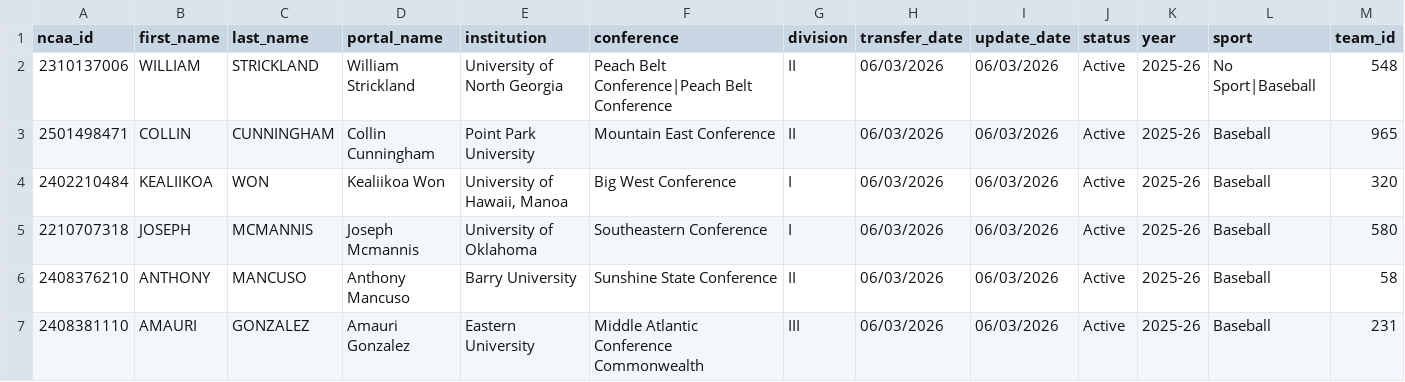
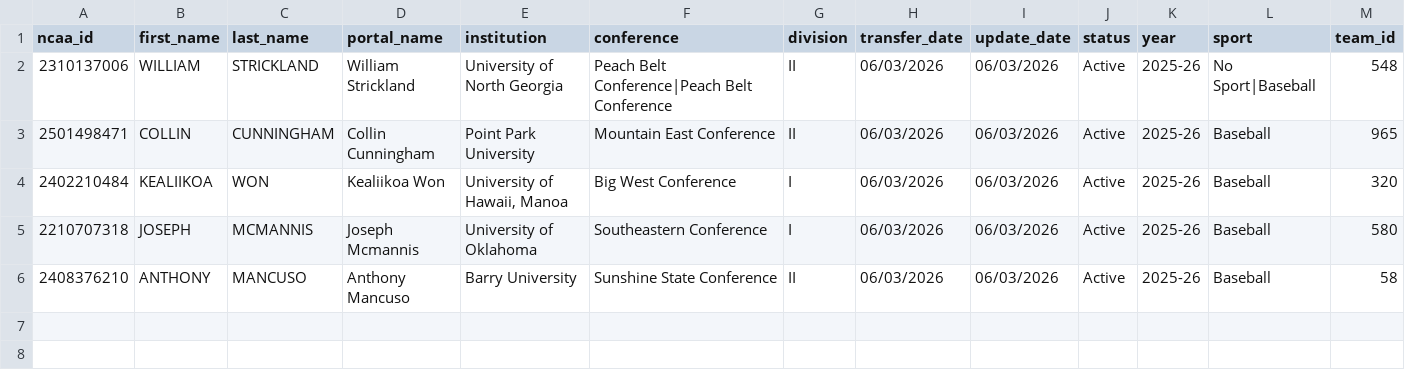
Before and after one commit to JasonR64A/chart-builder, a CSV file: data/portal/unmatched_baseball.csv, drawn as a sheet; only a part is shown; rows hold the shown columns only; the diff names each change by its address in the sheet, - before the commit and + after, or states it on an @@ line.

```diff
--- a/data/portal/unmatched_baseball.csv
+++ b/data/portal/unmatched_baseball.csv
-row 7: 2408381110 | AMAURI | GONZALEZ | Amauri Gonzalez | Eastern University | Middle Atlantic Conference Commonwealth | III | 06/03/2026 | 06/03/2026 | Active | 2025-26 | Baseball | 231
```
Also changed, not shown: data/portal/baseball_matched.csv, data/portal/softball_matched.csv, 6 other files.
